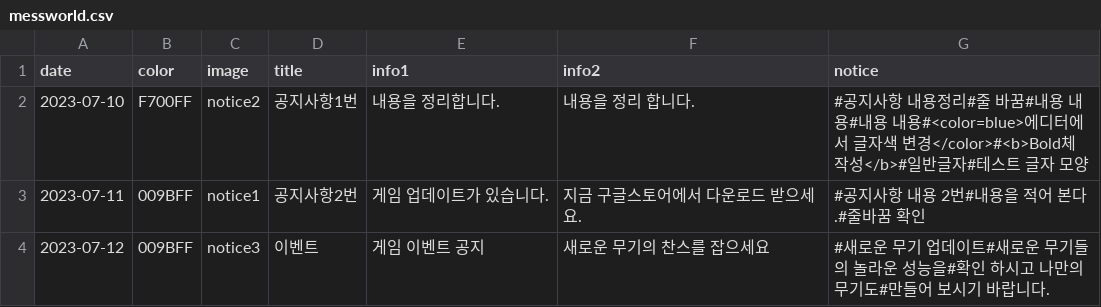
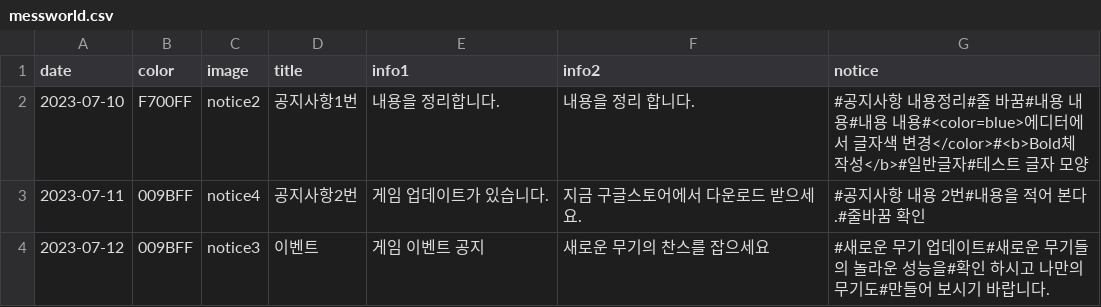
Before and after one commit to Playnex/Playnex, a CSV file: messworld.csv, drawn as a sheet.

Commit message:
Update messworld.csv

```diff
--- a/messworld.csv
+++ b/messworld.csv
@@ -2,3 +2,3 @@ date,color,image,title,info1,info2,notice
 2023-07-10,F700FF,notice2,공지사항1번,내용을 정리합니다.,내용을 정리 합니다.,#공지사항 내용정리#줄 바꿈#내용 내용#내용 내용#<color=blue>에디터에서 글자색 변경</color>#<b>Bold체 작성</b>#일반글자#테스트 글자 모양
-2023-07-11,009BFF,notice1,공지사항2번,게임 업데이트가 있습니다.,지금 구글스토어에서 다운로드 받으세요.,#공지사항 내용 2번#내용을 적어 본다.#줄바꿈 확인
+2023-07-11,009BFF,notice4,공지사항2번,게임 업데이트가 있습니다.,지금 구글스토어에서 다운로드 받으세요.,#공지사항 내용 2번#내용을 적어 본다.#줄바꿈 확인
 2023-07-12,009BFF,notice3,이벤트,게임 이벤트 공지,새로운 무기의 찬스를 잡으세요,#새로운 무기 업데이트#새로운 무기들의 놀라운 성능을#확인 하시고 나만의 무기도#만들어 보시기 바랍니다.
```
